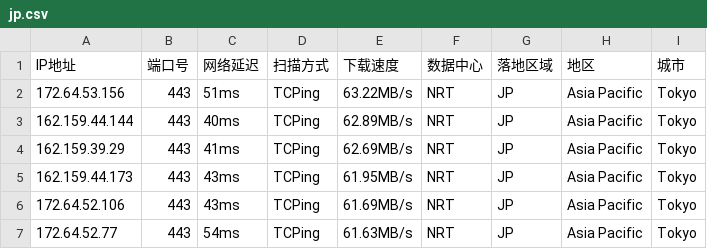
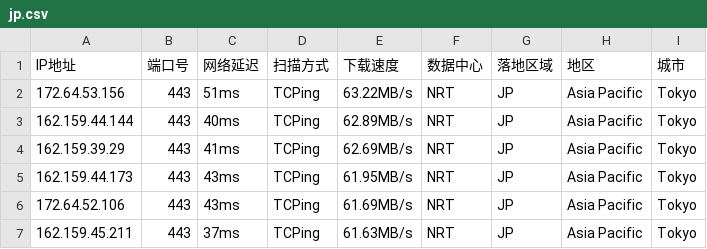
Before and after one commit to arbulin/auto-checkin, a CSV file: results/jp.csv, drawn as a sheet.

Commit message:
cfdata:Japan_NRT lim6 dresults/jp.csv

```diff
--- a/results/jp.csv
+++ b/results/jp.csv
@@ -6,2 +6,2 @@ IP地址,端口号,网络延迟,扫描方式,下载速度,数据中心,落地区
 172.64.52.106,443,43ms,TCPing,61.69MB/s,NRT,JP,Asia Pacific,Tokyo
-172.64.52.77,443,54ms,TCPing,61.63MB/s,NRT,JP,Asia Pacific,Tokyo
+162.159.45.211,443,37ms,TCPing,61.63MB/s,NRT,JP,Asia Pacific,Tokyo
```
